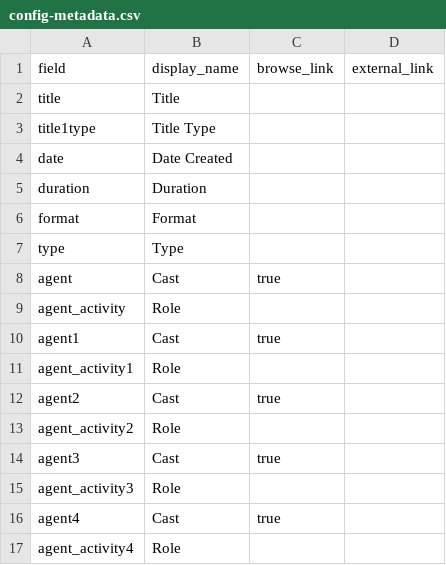
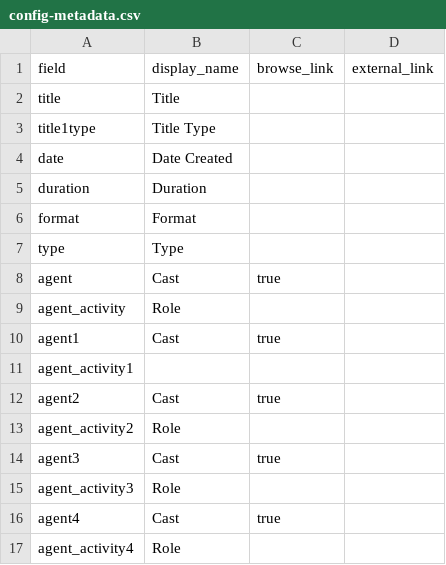
Before and after one commit to orphanfilm/db, a CSV file: _data/config-metadata.csv, drawn as a sheet; only a part is shown.

Commit message:
Update config-metadata.csv

```diff
--- a/_data/config-metadata.csv
+++ b/_data/config-metadata.csv
@@ -10,3 +10,3 @@ agent_activity,Role,
 agent1,Cast,true
-agent_activity1,Role,
+agent_activity1,,
 agent2,Cast,true
```
